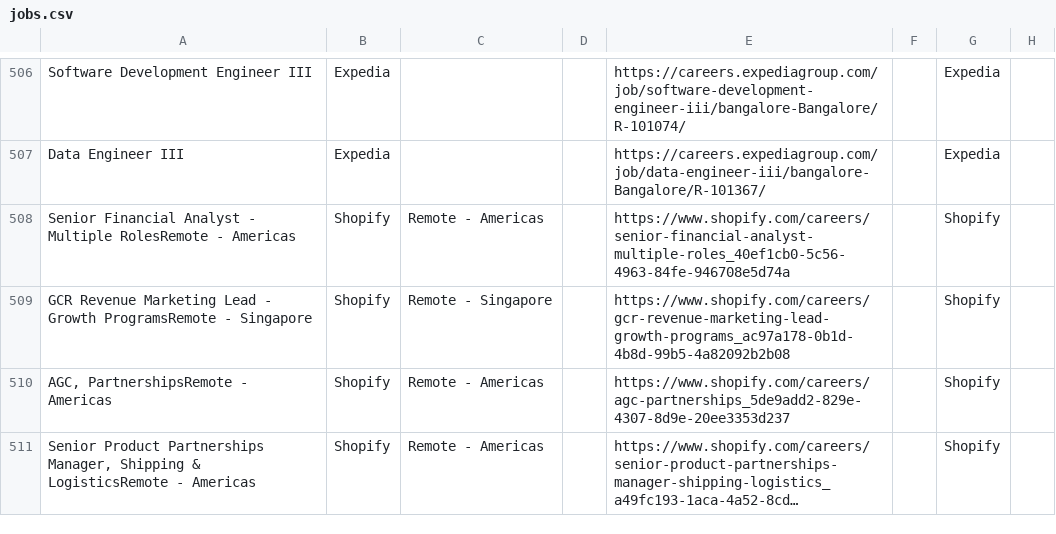
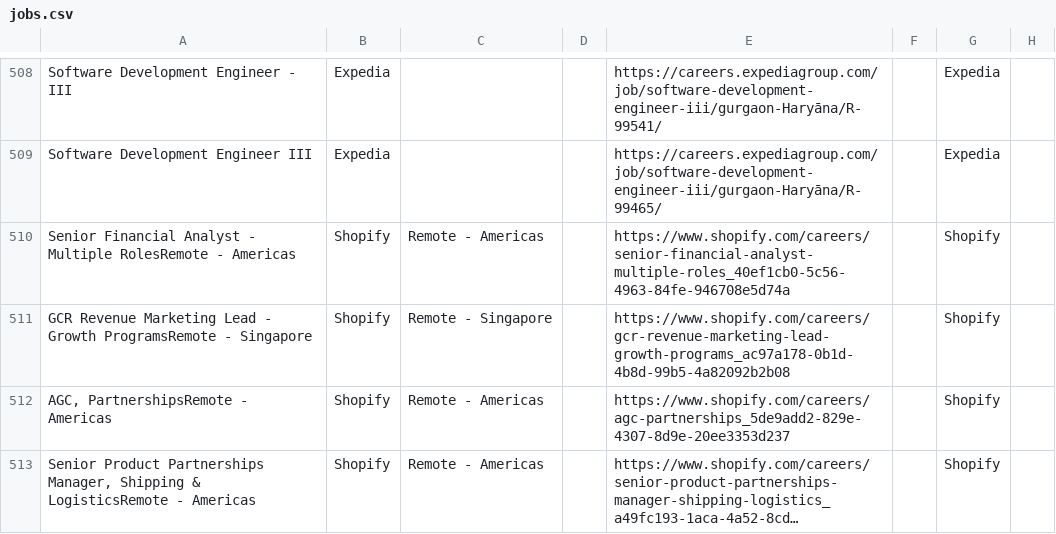
Before and after one commit to naman011/python-projects-secondary, a CSV file: data/jobs.csv, drawn as a sheet; only a part is shown, gaps mark what is left out; long unchanged cells end in …; addresses are those after the commit; the diff covers the shown part only; the diff names each change by its address in the sheet, - before the commit and + after, or states it on an @@ line.

```diff
--- a/data/jobs.csv
+++ b/data/jobs.csv
-A508: Software Development Engineer III
+A508: Software Development Engineer - III
-E508: https://careers.expediagroup.com/job/software-development-engineer-iii/bangalore-Bangalore/R-101074/
+E508: https://careers.expediagroup.com/job/software-development-engineer-iii/gurgaon-Haryāna/R-99541/
-A509: Data Engineer III
+A509: Software Development Engineer III
-E509: https://careers.expediagroup.com/job/data-engineer-iii/bangalore-Bangalore/R-101367/
+E509: https://careers.expediagroup.com/job/software-development-engineer-iii/gurgaon-Haryāna/R-99465/
```
Also changed, not shown: 13 added rows and 32 edited cells elsewhere in this file, 1 other file.
